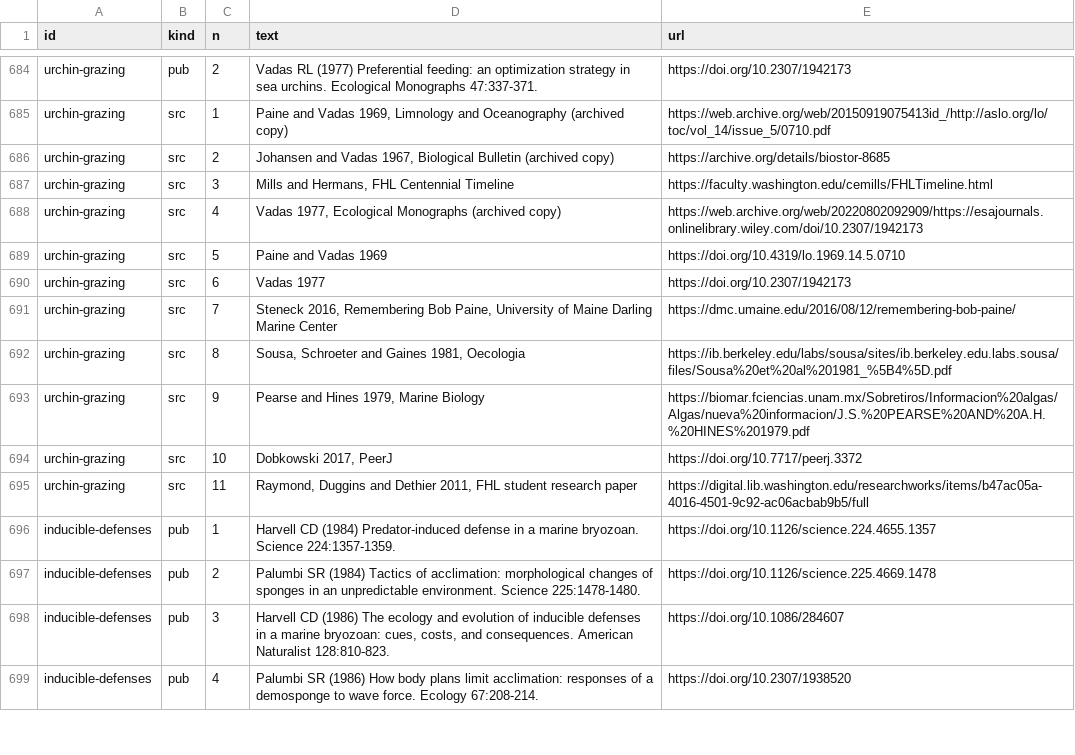
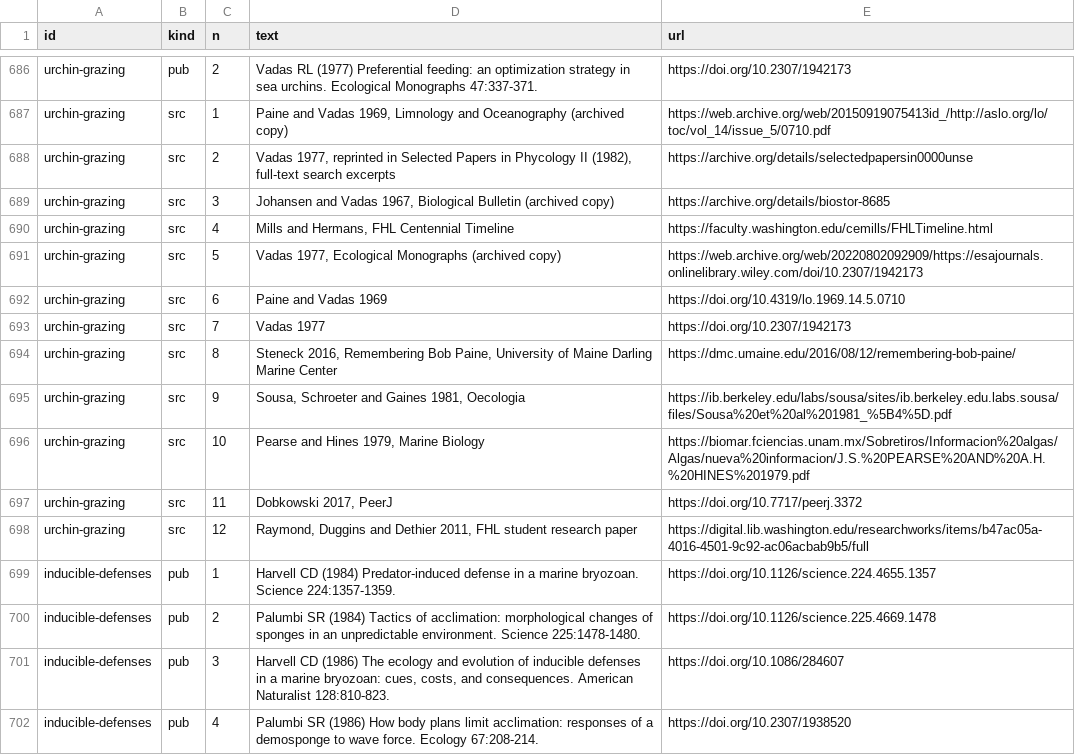
Before and after one commit to weertman/fhl-research-profile, a CSV file: data/discovery_refs.csv, drawn as a sheet; only a part is shown, gaps mark what is left out; the diff covers the shown part only.

```diff
--- a/data/discovery_refs.csv
+++ b/data/discovery_refs.csv
@@ -685,12 +687,13 @@ urchin-grazing,pub,2,Vadas RL (1977) Preferential feeding: an optimization strat
 urchin-grazing,src,1,"Paine and Vadas 1969, Limnology and Oceanography (archived copy)",https://web.archive.org/web/20150919075413id_/http://aslo.org/lo/toc/vol_14/issue_5/0710.pdf
-urchin-grazing,src,2,"Johansen and Vadas 1967, Biological Bulletin (archived copy)",https://archive.org/details/biostor-8685
-urchin-grazing,src,3,"Mills and Hermans, FHL Centennial Timeline",https://faculty.washington.edu/cemills/FHLTimeline.html
-urchin-grazing,src,4,"Vadas 1977, Ecological Monographs (archived copy)",https://web.archive.org/web/20220802092909/https://esajournals.onlinelibrary.wiley.com/doi/10.2307/1942173
-urchin-grazing,src,5,Paine and Vadas 1969,https://doi.org/10.4319/lo.1969.14.5.0710
-urchin-grazing,src,6,Vadas 1977,https://doi.org/10.2307/1942173
-urchin-grazing,src,7,"Steneck 2016, Remembering Bob Paine, University of Maine Darling Marine Center",https://dmc.umaine.edu/2016/08/12/remembering-bob-paine/
-urchin-grazing,src,8,"Sousa, Schroeter and Gaines 1981, Oecologia",https://ib.berkeley.edu/labs/sousa/sites/ib.berkeley.edu.labs.sousa/files/Sousa%20et%20al%201981_%5B4%5D.pdf
-urchin-grazing,src,9,"Pearse and Hines 1979, Marine Biology",https://biomar.fciencias.unam.mx/Sobretiros/Informacion%20algas/Algas/nueva%20informacion/J.S.%20PEARSE%20AND%20A.H.%20HINES%201979.pdf
-urchin-grazing,src,10,"Dobkowski 2017, PeerJ",https://doi.org/10.7717/peerj.3372
-urchin-grazing,src,11,"Raymond, Duggins and Dethier 2011, FHL student research paper",https://digital.lib.washington.edu/researchworks/items/b47ac05a-4016-4501-9c92-ac06acbab9b5/full
+urchin-grazing,src,2,"Vadas 1977, reprinted in Selected Papers in Phycology II (1982), full-text search excerpts",https://archive.org/details/selectedpapersin0000unse
+urchin-grazing,src,3,"Johansen and Vadas 1967, Biological Bulletin (archived copy)",https://archive.org/details/biostor-8685
+urchin-grazing,src,4,"Mills and Hermans, FHL Centennial Timeline",https://faculty.washington.edu/cemills/FHLTimeline.html
+urchin-grazing,src,5,"Vadas 1977, Ecological Monographs (archived copy)",https://web.archive.org/web/20220802092909/https://esajournals.onlinelibrary.wiley.com/doi/10.2307/1942173
+urchin-grazing,src,6,Paine and Vadas 1969,https://doi.org/10.4319/lo.1969.14.5.0710
+urchin-grazing,src,7,Vadas 1977,https://doi.org/10.2307/1942173
+urchin-grazing,src,8,"Steneck 2016, Remembering Bob Paine, University of Maine Darling Marine Center",https://dmc.umaine.edu/2016/08/12/remembering-bob-paine/
+urchin-grazing,src,9,"Sousa, Schroeter and Gaines 1981, Oecologia",https://ib.berkeley.edu/labs/sousa/sites/ib.berkeley.edu.labs.sousa/files/Sousa%20et%20al%201981_%5B4%5D.pdf
+urchin-grazing,src,10,"Pearse and Hines 1979, Marine Biology",https://biomar.fciencias.unam.mx/Sobretiros/Informacion%20algas/Algas/nueva%20informacion/J.S.%20PEARSE%20AND%20A.H.%20HINES%201979.pdf
+urchin-grazing,src,11,"Dobkowski 2017, PeerJ",https://doi.org/10.7717/peerj.3372
+urchin-grazing,src,12,"Raymond, Duggins and Dethier 2011, FHL student research paper",https://digital.lib.washington.edu/researchworks/items/b47ac05a-4016-4501-9c92-ac06acbab9b5/full
 inducible-defenses,pub,1,Harvell CD (1984) Predator-induced defense in a marine bryozoan. Science 224:1357-1359.,https://doi.org/10.1126/science.224.4655.1357
```
Also changed, not shown: 3 added rows and 17 edited cells elsewhere in this file, data/coauthor_places.csv, data/discoveries.csv, 23 other files.
